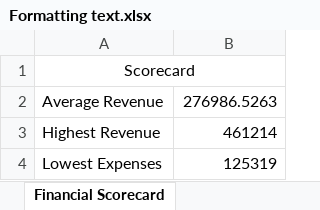
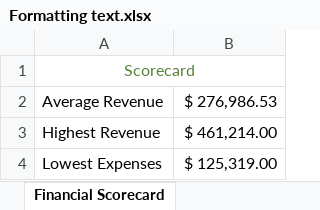
Before and after one commit to Khushi1298/MS-EXCEL, an Excel workbook: Formatting text.xlsx, sheet Financial Scorecard, drawn as a sheet; values as stored, in another font and other column widths than the file's, no borders; the diff names each change by its address in the sheet, - before the commit and + after, or states it on an @@ line.

```diff
--- a/Formatting text.xlsx (sheet Financial Scorecard)
+++ b/Formatting text.xlsx (sheet Financial Scorecard)
-A1 text colour: black
+A1 text colour: #548235
-B2: 276986.5263
+B2: $ 276,986.53
-B3: 461214
+B3: $ 461,214.00
-B4: 125319
+B4: $ 125,319.00
```
Also changed, not shown: sheet Financial Data, 1 other file.
